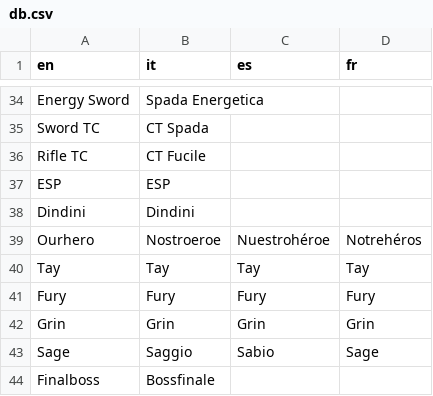
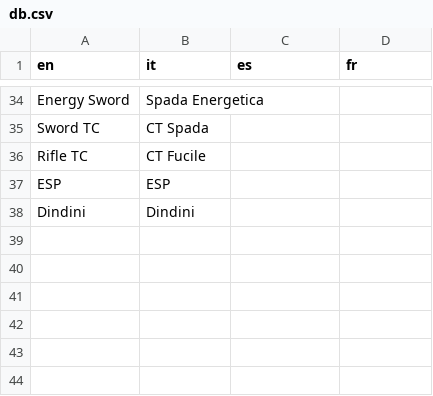
Before and after one commit to stesproject/Locale-oh3, a CSV file: db.csv, drawn as a sheet; only a part is shown, gaps mark what is left out; the diff names each change by its address in the sheet, - before the commit and + after, or states it on an @@ line.

```diff
--- a/db.csv
+++ b/db.csv
-row 39: Ourhero | Nostroeroe | Nuestrohéroe | Notrehéros
-row 40: Tay | Tay | Tay | Tay
-row 41: Fury | Fury | Fury | Fury
-row 42: Grin | Grin | Grin | Grin
-row 43: Sage | Saggio | Sabio | Sage
-row 44: Finalboss | Bossfinale
```
Also changed, not shown: map41.csv.
